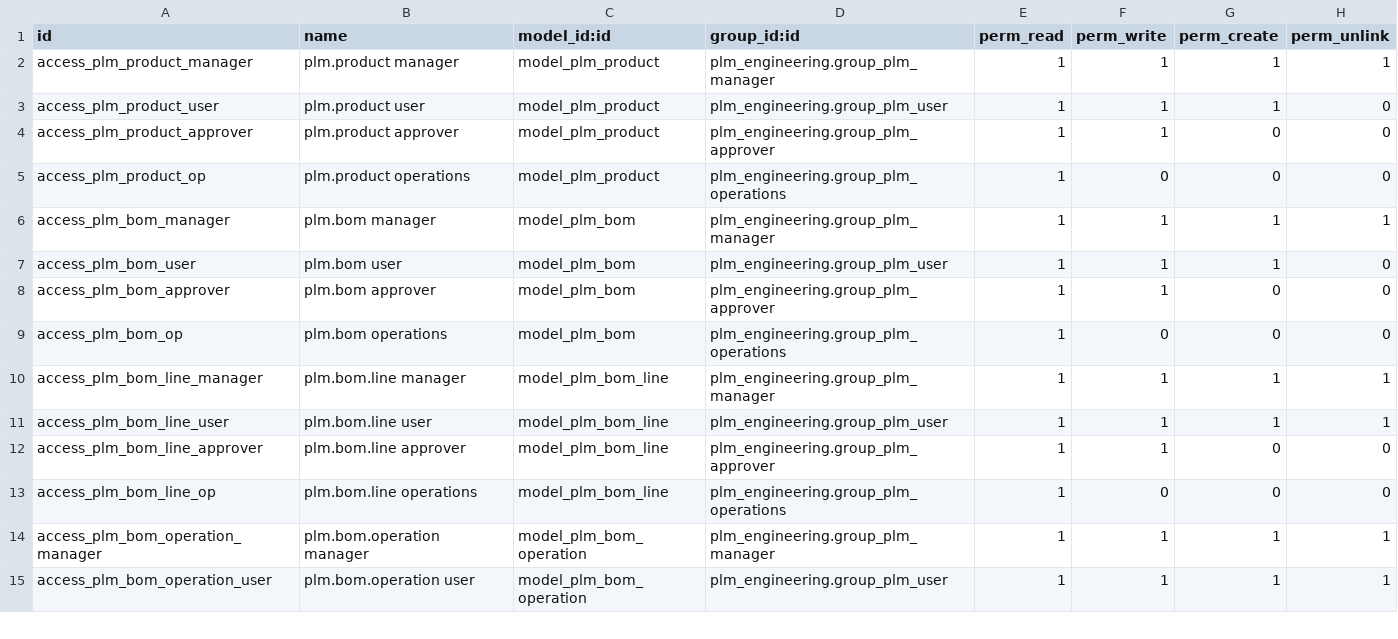
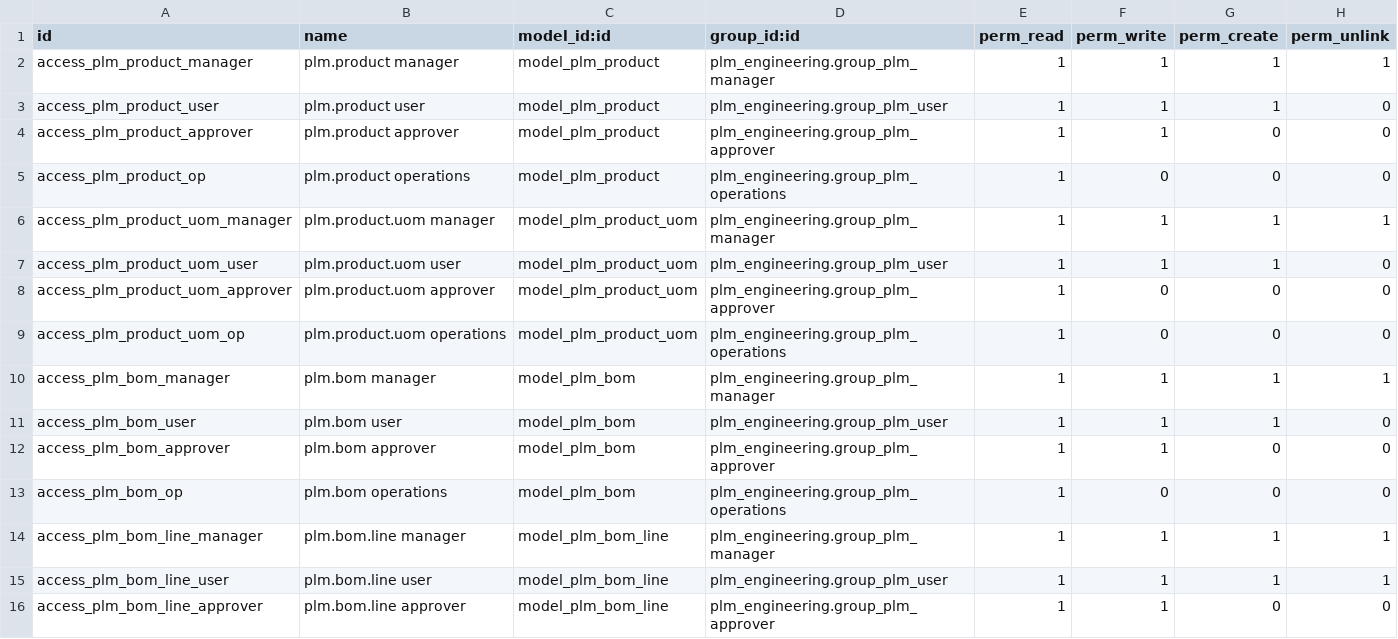
Before and after one commit to Gaurav7600/odoo_hackthon_final, a CSV file: plm_engineering/security/ir.model.access.csv, drawn as a sheet; only a part is shown; the shorter side is filled out with more unchanged rows.

```diff
--- a/plm_engineering/security/ir.model.access.csv
+++ b/plm_engineering/security/ir.model.access.csv
@@ -5,2 +5,6 @@ access_plm_product_approver,plm.product approver,model_plm_product,plm_engineeri
 access_plm_product_op,plm.product operations,model_plm_product,plm_engineering.group_plm_operations,1,0,0,0
+access_plm_product_uom_manager,plm.product.uom manager,model_plm_product_uom,plm_engineering.group_plm_manager,1,1,1,1
+access_plm_product_uom_user,plm.product.uom user,model_plm_product_uom,plm_engineering.group_plm_user,1,1,1,0
+access_plm_product_uom_approver,plm.product.uom approver,model_plm_product_uom,plm_engineering.group_plm_approver,1,0,0,0
+access_plm_product_uom_op,plm.product.uom operations,model_plm_product_uom,plm_engineering.group_plm_operations,1,0,0,0
 access_plm_bom_manager,plm.bom manager,model_plm_bom,plm_engineering.group_plm_manager,1,1,1,1
```
Also changed, not shown: 18 other files.
